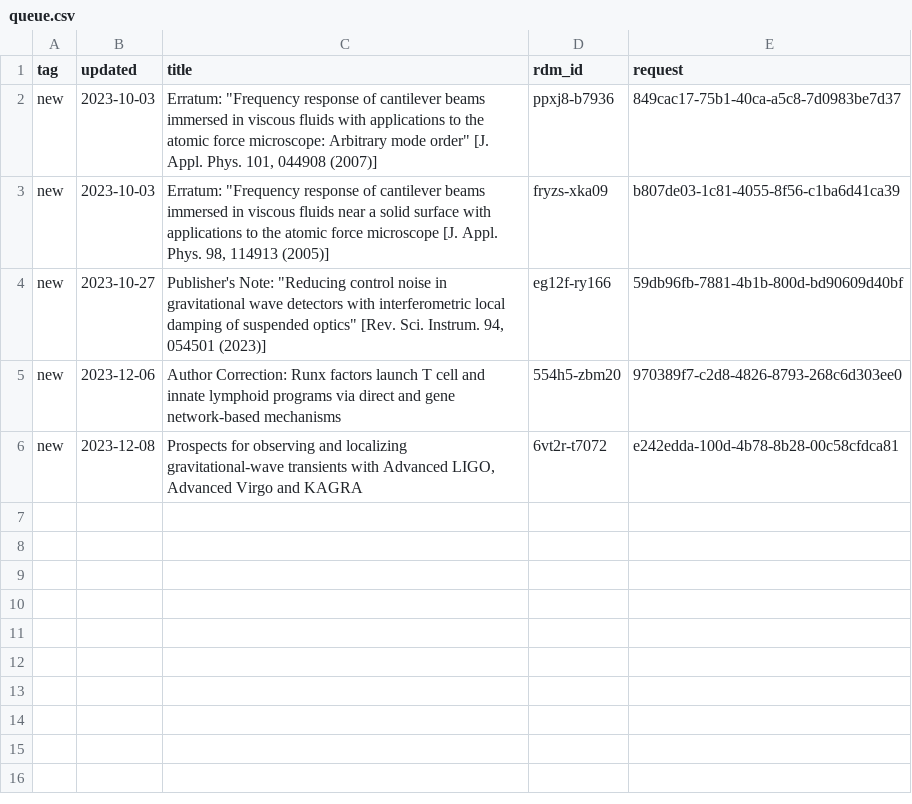
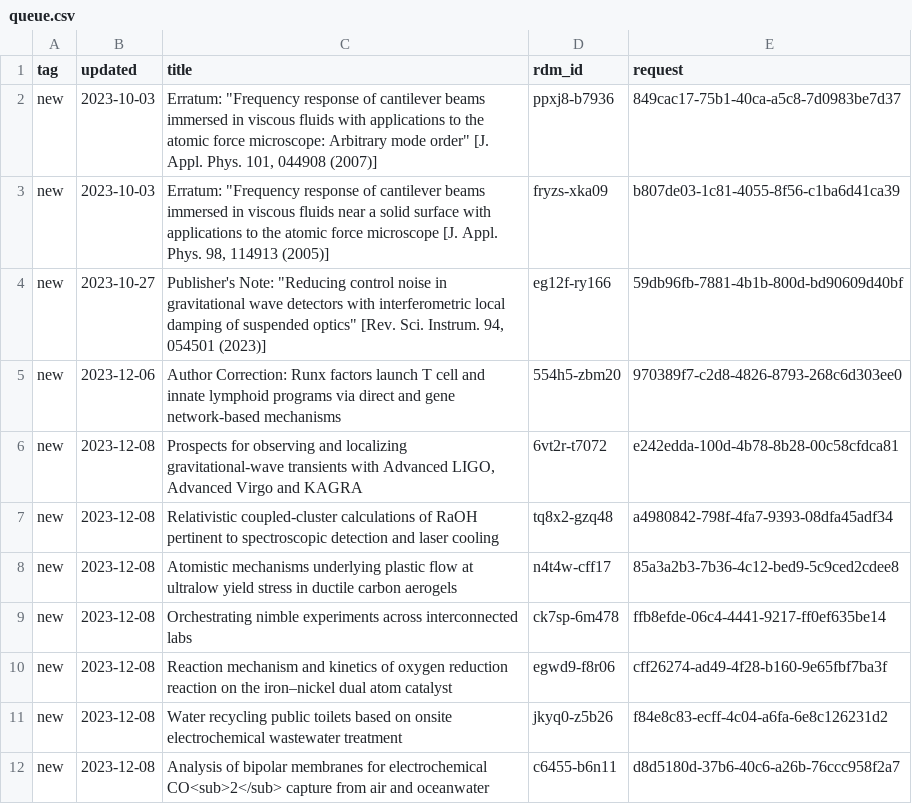
Before and after one commit to caltechlibrary/irdm-queue-portal, a CSV file: queue.csv, drawn as a sheet; the diff names each change by its address in the sheet, - before the commit and + after, or states it on an @@ line.

Commit message:
New data harvest

```diff
--- a/queue.csv
+++ b/queue.csv
+row 7: new | 2023-12-08 | Relativistic coupled-cluster calculations of RaOH pertinent to spectroscopic detection and laser cooling | tq8x2-gzq48 | a4980842-798f-4fa7-9393-08dfa45adf34
+row 8: new | 2023-12-08 | Atomistic mechanisms underlying plastic flow at ultralow yield stress in ductile carbon aerogels | n4t4w-cff17 | 85a3a2b3-7b36-4c12-bed9-5c9ced2cdee8
+row 9: new | 2023-12-08 | Orchestrating nimble experiments across interconnected labs | ck7sp-6m478 | ffb8efde-06c4-4441-9217-ff0ef635be14
+row 10: new | 2023-12-08 | Reaction mechanism and kinetics of oxygen reduction reaction on the iron–nickel dual atom catalyst | egwd9-f8r06 | cff26274-ad49-4f28-b160-9e65fbf7ba3f
+row 11: new | 2023-12-08 | Water recycling public toilets based on onsite electrochemical wastewater treatment | jkyq0-z5b26 | f84e8c83-ecff-4c04-a6fa-6e8c126231d2
+row 12: new | 2023-12-08 | Analysis of bipolar membranes for electrochemical CO<sub>2</sub> capture from air and oceanwater | c6455-b6n11 | d8d5180d-37b6-40c6-a26b-76ccc958f2a7
```
